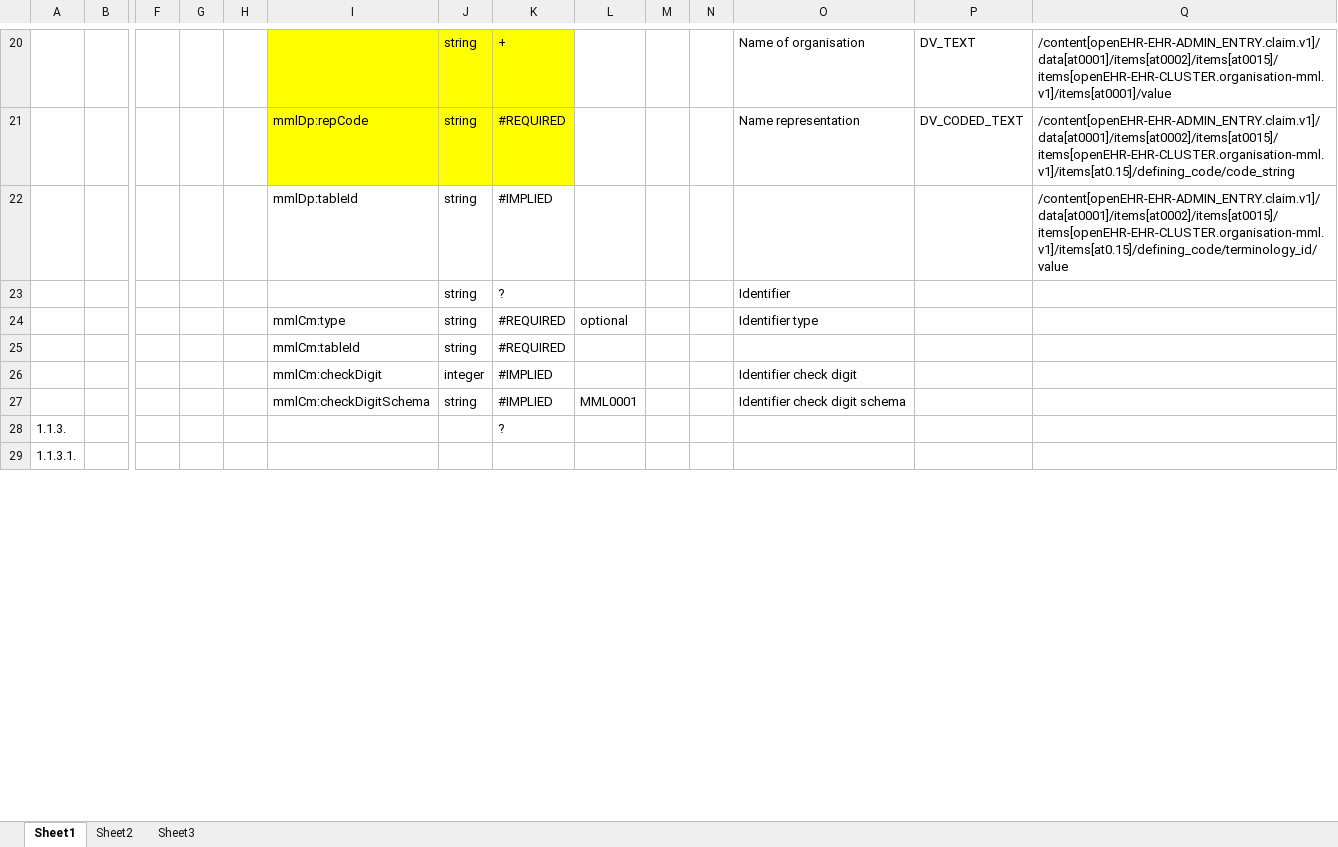
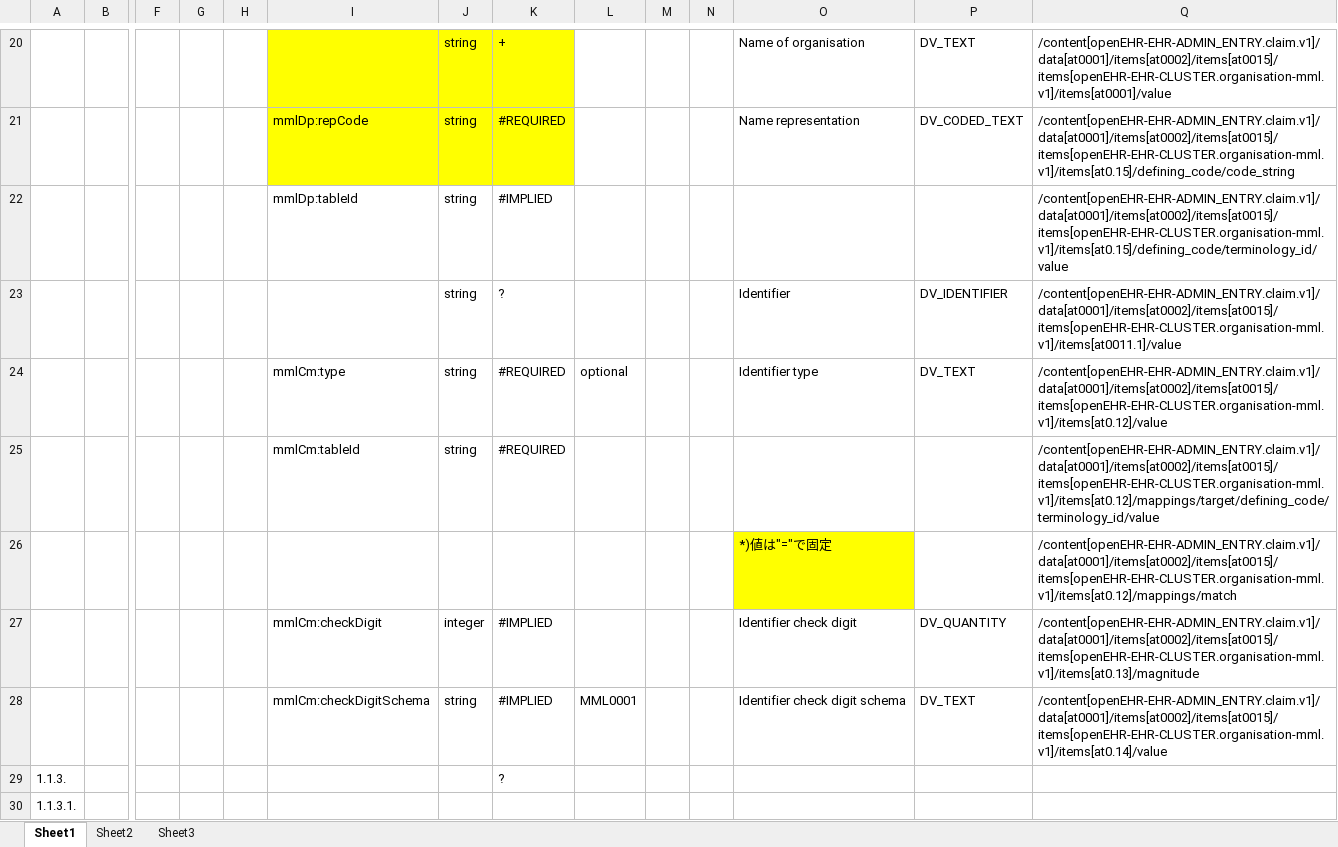
Before and after one commit to skoba/mml, an Excel workbook: mapping/claim_payment_mapping.xlsx, sheet Sheet1, drawn as a sheet; only a part is shown, gaps mark what is left out; values as stored, in another font and other column widths than the file's, no borders; addresses are those after the commit; rows hold the shown columns only; the diff covers the shown part only; the diff names each change by its address in the sheet, - before the commit and + after, or states it on an @@ line.

Commit message:
finished claim

```diff
--- a/mapping/claim_payment_mapping.xlsx (sheet Sheet1)
+++ b/mapping/claim_payment_mapping.xlsx (sheet Sheet1)
-P23: (empty)
+P23: DV_IDENTIFIER
-Q23: (empty)
+Q23: /content[openEHR-EHR-ADMIN_ENTRY.claim.v1]/data[at0001]/items[at0002]/items[at0015]/items[openEHR-EHR-CLUSTER.organisation-mml.v1]/items[at0011.1]/value
-P24: (empty)
+P24: DV_TEXT
-Q24: (empty)
+Q24: /content[openEHR-EHR-ADMIN_ENTRY.claim.v1]/data[at0001]/items[at0002]/items[at0015]/items[openEHR-EHR-CLUSTER.organisation-mml.v1]/items[at0.12]/value
-Q25: (empty)
+Q25: /content[openEHR-EHR-ADMIN_ENTRY.claim.v1]/data[at0001]/items[at0002]/items[at0015]/items[openEHR-EHR-CLUSTER.organisation-mml.v1]/items[at0.12]/mappings/target/defining_code/terminology_id/value
+row 26:  |  |  |  |  |  |  |  |  |  |  | *)値は"="で固定 |  | /content[openEHR-EHR-ADMIN_ENTRY.claim.v1]/data[at0001]/items[at0002]/items[at0015]/items[openEHR-EHR-CLUSTER.organisation-mml.v1]/items[at0.12]/mappings/match
-P27: (empty)
+P27: DV_QUANTITY
-Q27: (empty)
+Q27: /content[openEHR-EHR-ADMIN_ENTRY.claim.v1]/data[at0001]/items[at0002]/items[at0015]/items[openEHR-EHR-CLUSTER.organisation-mml.v1]/items[at0.13]/magnitude
-P28: (empty)
+P28: DV_TEXT
-Q28: (empty)
+Q28: /content[openEHR-EHR-ADMIN_ENTRY.claim.v1]/data[at0001]/items[at0002]/items[at0015]/items[openEHR-EHR-CLUSTER.organisation-mml.v1]/items[at0.14]/value
```
Also changed, not shown: 1 added row, 1 removed row and 114 edited cells elsewhere in this sheet, 3 other files.
